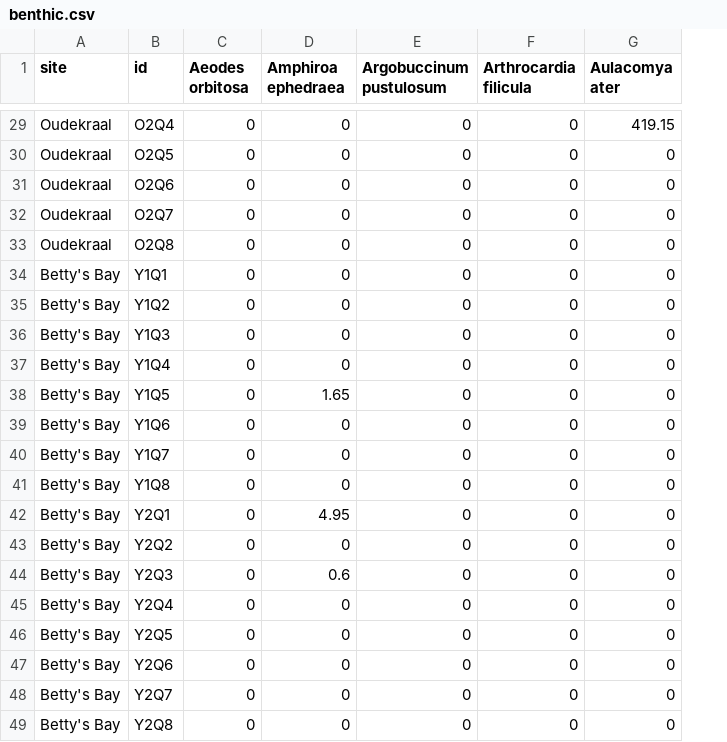
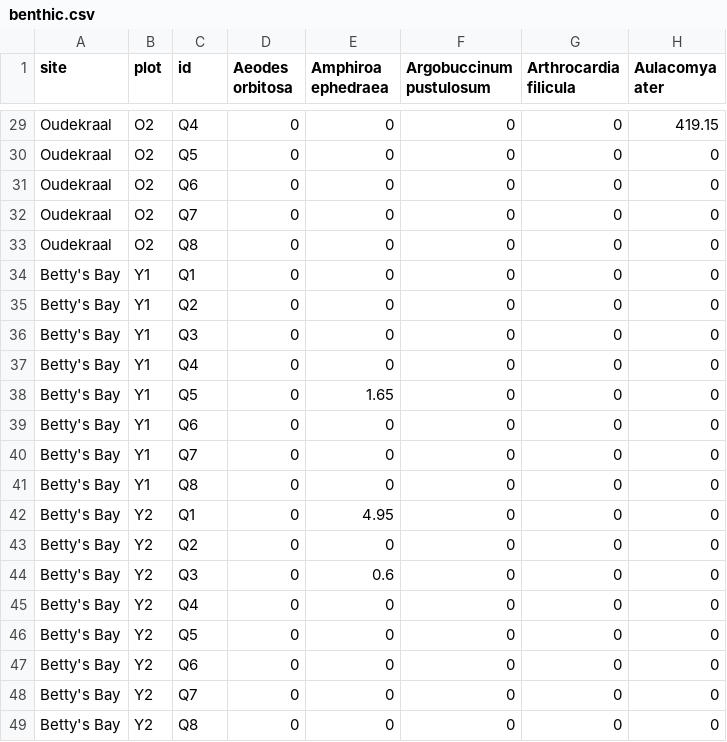
Before and after one commit to RossCoppin/benthic_paper, a CSV file: data/benthic.csv, drawn as a sheet; only a part is shown, gaps mark what is left out; addresses are those after the commit; the diff covers the shown part only; the diff names each change by its address in the sheet, - before the commit and + after, or states it on an @@ line.

```diff
--- a/data/benthic.csv
+++ b/data/benthic.csv
+column B (plot), rows 29-49: O2 | O2 | O2 | O2 | O2 | Y1 | Y1 | Y1 | Y1 | Y1 | Y1 | Y1 | Y1 | Y2 | Y2 | Y2 | Y2 | Y2 | Y2 | Y2 | Y2
-C29 (id): O2Q4
+C29 (id): Q4
-C30 (id): O2Q5
+C30 (id): Q5
-C31 (id): O2Q6
+C31 (id): Q6
-C32 (id): O2Q7
+C32 (id): Q7
-C33 (id): O2Q8
+C33 (id): Q8
-C34 (id): Y1Q1
+C34 (id): Q1
-C35 (id): Y1Q2
+C35 (id): Q2
-C36 (id): Y1Q3
+C36 (id): Q3
-C37 (id): Y1Q4
+C37 (id): Q4
-C38 (id): Y1Q5
+C38 (id): Q5
-C39 (id): Y1Q6
+C39 (id): Q6
-C40 (id): Y1Q7
+C40 (id): Q7
-C41 (id): Y1Q8
+C41 (id): Q8
-C42 (id): Y2Q1
+C42 (id): Q1
-C43 (id): Y2Q2
+C43 (id): Q2
-C44 (id): Y2Q3
+C44 (id): Q3
-C45 (id): Y2Q4
+C45 (id): Q4
-C46 (id): Y2Q5
+C46 (id): Q5
-C47 (id): Y2Q6
+C47 (id): Q6
-C48 (id): Y2Q7
+C48 (id): Q7
-C49 (id): Y2Q8
+C49 (id): Q8
```
Also changed, not shown: 27 edited cells elsewhere in this file, data/cover.csv, data/fauna.csv, 9 other files.
